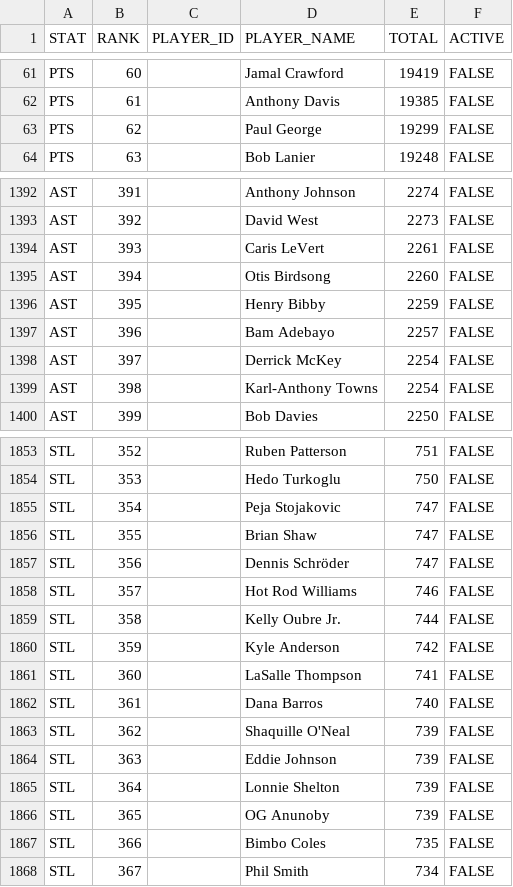
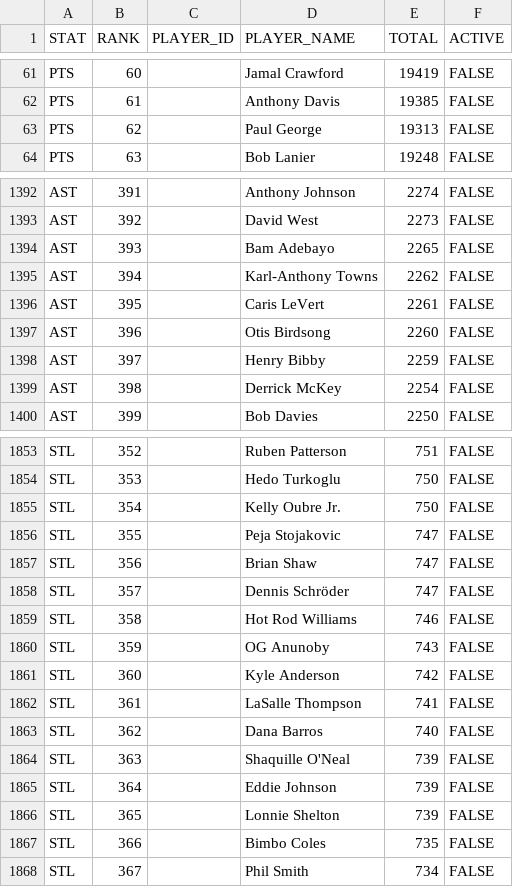
Before and after one commit to aderoa/DailyRecap, a CSV file: snapshot.csv, drawn as a sheet; only a part is shown, gaps mark what is left out; the diff covers the shown part only.

```diff
--- a/snapshot.csv
+++ b/snapshot.csv
@@ -62,3 +62,3 @@ PTS,60,,Jamal Crawford,19419,FALSE
 PTS,61,,Anthony Davis,19385,FALSE
-PTS,62,,Paul George,19299,FALSE
+PTS,62,,Paul George,19313,FALSE
 PTS,63,,Bob Lanier,19248,FALSE
@@ -1393,8 +1393,8 @@ AST,391,,Anthony Johnson,2274,FALSE
 AST,392,,David West,2273,FALSE
-AST,393,,Caris LeVert,2261,FALSE
-AST,394,,Otis Birdsong,2260,FALSE
-AST,395,,Henry Bibby,2259,FALSE
-AST,396,,Bam Adebayo,2257,FALSE
-AST,397,,Derrick McKey,2254,FALSE
-AST,398,,Karl-Anthony Towns,2254,FALSE
+AST,393,,Bam Adebayo,2265,FALSE
+AST,394,,Karl-Anthony Towns,2262,FALSE
+AST,395,,Caris LeVert,2261,FALSE
+AST,396,,Otis Birdsong,2260,FALSE
+AST,397,,Henry Bibby,2259,FALSE
+AST,398,,Derrick McKey,2254,FALSE
 AST,399,,Bob Davies,2250,FALSE
@@ -1854,14 +1854,14 @@ STL,352,,Ruben Patterson,751,FALSE
 STL,353,,Hedo Turkoglu,750,FALSE
-STL,354,,Peja Stojakovic,747,FALSE
-STL,355,,Brian Shaw,747,FALSE
-STL,356,,Dennis Schröder,747,FALSE
-STL,357,,Hot Rod Williams,746,FALSE
-STL,358,,Kelly Oubre Jr.,744,FALSE
-STL,359,,Kyle Anderson,742,FALSE
-STL,360,,LaSalle Thompson,741,FALSE
-STL,361,,Dana Barros,740,FALSE
-STL,362,,Shaquille O'Neal,739,FALSE
-STL,363,,Eddie Johnson,739,FALSE
-STL,364,,Lonnie Shelton,739,FALSE
-STL,365,,OG Anunoby,739,FALSE
+STL,354,,Kelly Oubre Jr.,750,FALSE
+STL,355,,Peja Stojakovic,747,FALSE
+STL,356,,Brian Shaw,747,FALSE
+STL,357,,Dennis Schröder,747,FALSE
+STL,358,,Hot Rod Williams,746,FALSE
+STL,359,,OG Anunoby,743,FALSE
+STL,360,,Kyle Anderson,742,FALSE
+STL,361,,LaSalle Thompson,741,FALSE
+STL,362,,Dana Barros,740,FALSE
+STL,363,,Shaquille O'Neal,739,FALSE
+STL,364,,Eddie Johnson,739,FALSE
+STL,365,,Lonnie Shelton,739,FALSE
 STL,366,,Bimbo Coles,735,FALSE
```
Also changed, not shown: 145 edited cells elsewhere in this file.
